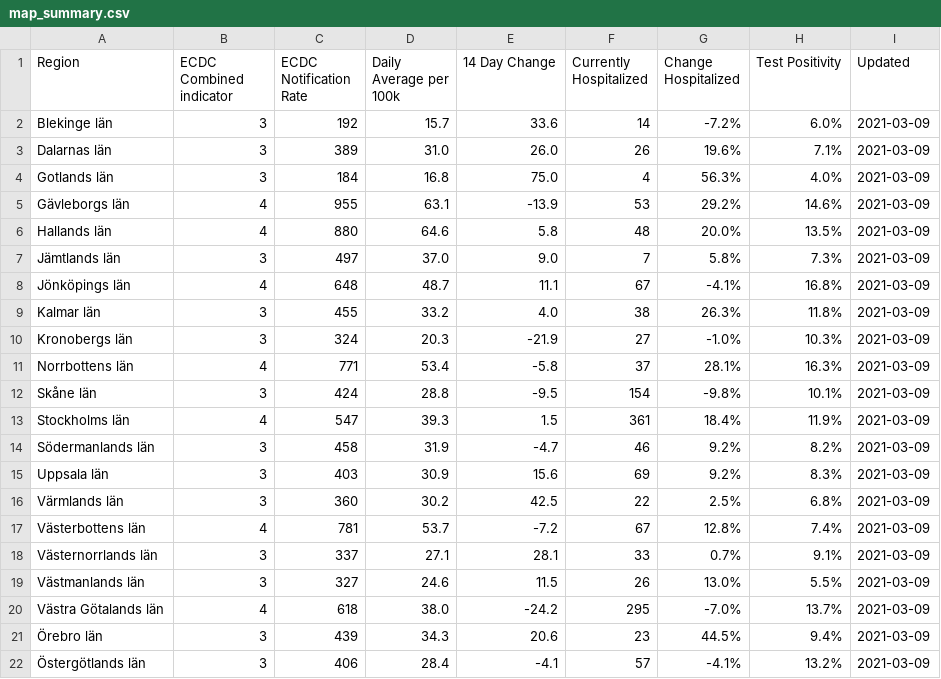
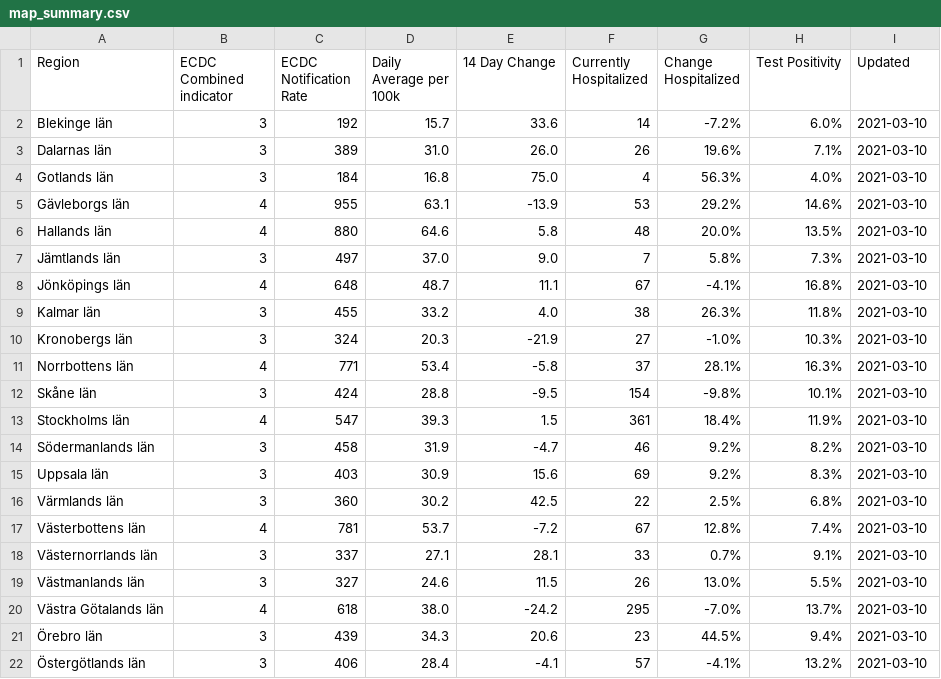
Before and after one commit to covidxix/csvdata, a CSV file: map_summary.csv, drawn as a sheet.

Commit message:
timestamp

```diff
--- a/map_summary.csv
+++ b/map_summary.csv
@@ -1,22 +1,22 @@
 Region,ECDC Combined indicator,ECDC Notification Rate,Daily Average per 100k,14 Day Change,Currently Hospitalized,Change Hospitalized,Test Positivity,Updated
-Blekinge län,3,192,15.7,33.6,14,-7.2%,6.0%,2021-03-09
-Dalarnas län,3,389,31.0,26.0,26,19.6%,7.1%,2021-03-09
-Gotlands län,3,184,16.8,75.0,4,56.3%,4.0%,2021-03-09
-Gävleborgs län,4,955,63.1,-13.9,53,29.2%,14.6%,2021-03-09
-Hallands län,4,880,64.6,5.8,48,20.0%,13.5%,2021-03-09
-Jämtlands län,3,497,37.0,9.0,7,5.8%,7.3%,2021-03-09
-Jönköpings län,4,648,48.7,11.1,67,-4.1%,16.8%,2021-03-09
-Kalmar län,3,455,33.2,4.0,38,26.3%,11.8%,2021-03-09
-Kronobergs län,3,324,20.3,-21.9,27,-1.0%,10.3%,2021-03-09
-Norrbottens län,4,771,53.4,-5.8,37,28.1%,16.3%,2021-03-09
-Skåne län,3,424,28.8,-9.5,154,-9.8%,10.1%,2021-03-09
-Stockholms län,4,547,39.3,1.5,361,18.4%,11.9%,2021-03-09
-Södermanlands län,3,458,31.9,-4.7,46,9.2%,8.2%,2021-03-09
-Uppsala län,3,403,30.9,15.6,69,9.2%,8.3%,2021-03-09
-Värmlands län,3,360,30.2,42.5,22,2.5%,6.8%,2021-03-09
-Västerbottens län,4,781,53.7,-7.2,67,12.8%,7.4%,2021-03-09
-Västernorrlands län,3,337,27.1,28.1,33,0.7%,9.1%,2021-03-09
-Västmanlands län,3,327,24.6,11.5,26,13.0%,5.5%,2021-03-09
-Västra Götalands län,4,618,38.0,-24.2,295,-7.0%,13.7%,2021-03-09
-Örebro län,3,439,34.3,20.6,23,44.5%,9.4%,2021-03-09
-Östergötlands län,3,406,28.4,-4.1,57,-4.1%,13.2%,2021-03-09
+Blekinge län,3,192,15.7,33.6,14,-7.2%,6.0%,2021-03-10
+Dalarnas län,3,389,31.0,26.0,26,19.6%,7.1%,2021-03-10
+Gotlands län,3,184,16.8,75.0,4,56.3%,4.0%,2021-03-10
+Gävleborgs län,4,955,63.1,-13.9,53,29.2%,14.6%,2021-03-10
+Hallands län,4,880,64.6,5.8,48,20.0%,13.5%,2021-03-10
+Jämtlands län,3,497,37.0,9.0,7,5.8%,7.3%,2021-03-10
+Jönköpings län,4,648,48.7,11.1,67,-4.1%,16.8%,2021-03-10
+Kalmar län,3,455,33.2,4.0,38,26.3%,11.8%,2021-03-10
+Kronobergs län,3,324,20.3,-21.9,27,-1.0%,10.3%,2021-03-10
+Norrbottens län,4,771,53.4,-5.8,37,28.1%,16.3%,2021-03-10
+Skåne län,3,424,28.8,-9.5,154,-9.8%,10.1%,2021-03-10
+Stockholms län,4,547,39.3,1.5,361,18.4%,11.9%,2021-03-10
+Södermanlands län,3,458,31.9,-4.7,46,9.2%,8.2%,2021-03-10
+Uppsala län,3,403,30.9,15.6,69,9.2%,8.3%,2021-03-10
+Värmlands län,3,360,30.2,42.5,22,2.5%,6.8%,2021-03-10
+Västerbottens län,4,781,53.7,-7.2,67,12.8%,7.4%,2021-03-10
+Västernorrlands län,3,337,27.1,28.1,33,0.7%,9.1%,2021-03-10
+Västmanlands län,3,327,24.6,11.5,26,13.0%,5.5%,2021-03-10
+Västra Götalands län,4,618,38.0,-24.2,295,-7.0%,13.7%,2021-03-10
+Örebro län,3,439,34.3,20.6,23,44.5%,9.4%,2021-03-10
+Östergötlands län,3,406,28.4,-4.1,57,-4.1%,13.2%,2021-03-10
```
